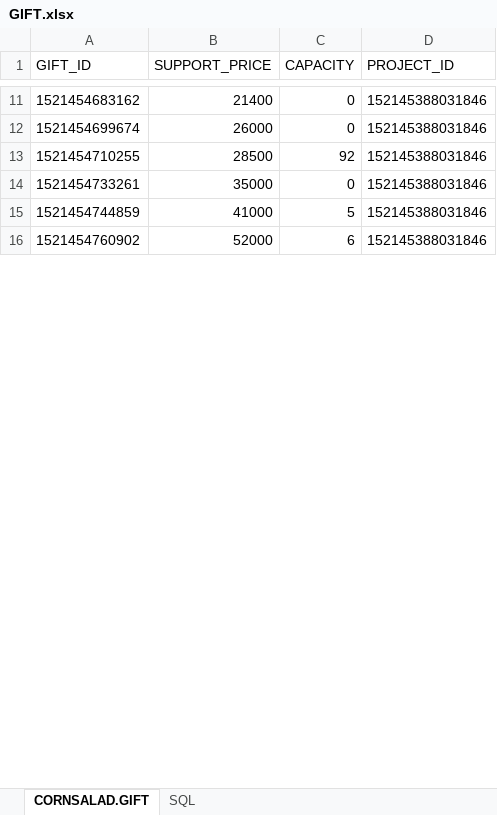
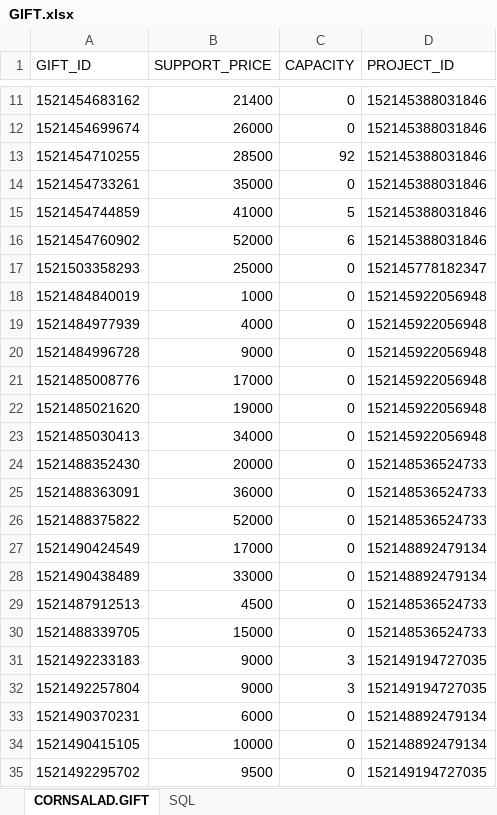
Before and after one commit to lenzefinal/cornsalad, an Excel workbook: finalp/src/main/webapp/resources/db/GIFT.xlsx, sheet CORNSALAD.GIFT, drawn as a sheet; only a part is shown, gaps mark what is left out; values as stored, in another font and other column widths than the file's, no borders; the diff covers the shown part only; the diff names each change by its address in the sheet, - before the commit and + after, or states it on an @@ line.

```diff
--- a/finalp/src/main/webapp/resources/db/GIFT.xlsx (sheet CORNSALAD.GIFT)
+++ b/finalp/src/main/webapp/resources/db/GIFT.xlsx (sheet CORNSALAD.GIFT)
+row 17: 1521503358293 | 25000 | 0 | 152145778182347
+row 18: 1521484840019 | 1000 | 0 | 152145922056948
+row 19: 1521484977939 | 4000 | 0 | 152145922056948
+row 20: 1521484996728 | 9000 | 0 | 152145922056948
+row 21: 1521485008776 | 17000 | 0 | 152145922056948
+row 22: 1521485021620 | 19000 | 0 | 152145922056948
+row 23: 1521485030413 | 34000 | 0 | 152145922056948
+row 24: 1521488352430 | 20000 | 0 | 152148536524733
+row 25: 1521488363091 | 36000 | 0 | 152148536524733
+row 26: 1521488375822 | 52000 | 0 | 152148536524733
+row 27: 1521490424549 | 17000 | 0 | 152148892479134
+row 28: 1521490438489 | 33000 | 0 | 152148892479134
+row 29: 1521487912513 | 4500 | 0 | 152148536524733
+row 30: 1521488339705 | 15000 | 0 | 152148536524733
+row 31: 1521492233183 | 9000 | 3 | 152149194727035
+row 32: 1521492257804 | 9000 | 3 | 152149194727035
+row 33: 1521490370231 | 6000 | 0 | 152148892479134
+row 34: 1521490415105 | 10000 | 0 | 152148892479134
+row 35: 1521492295702 | 9500 | 0 | 152149194727035
```
Also changed, not shown: 43 added rows and 1 edited cell elsewhere in this sheet, finalp/src/main/webapp/resources/db/ITEM.xlsx, finalp/src/main/webapp/resources/db/PROJECT.xlsx, 4 other files.
